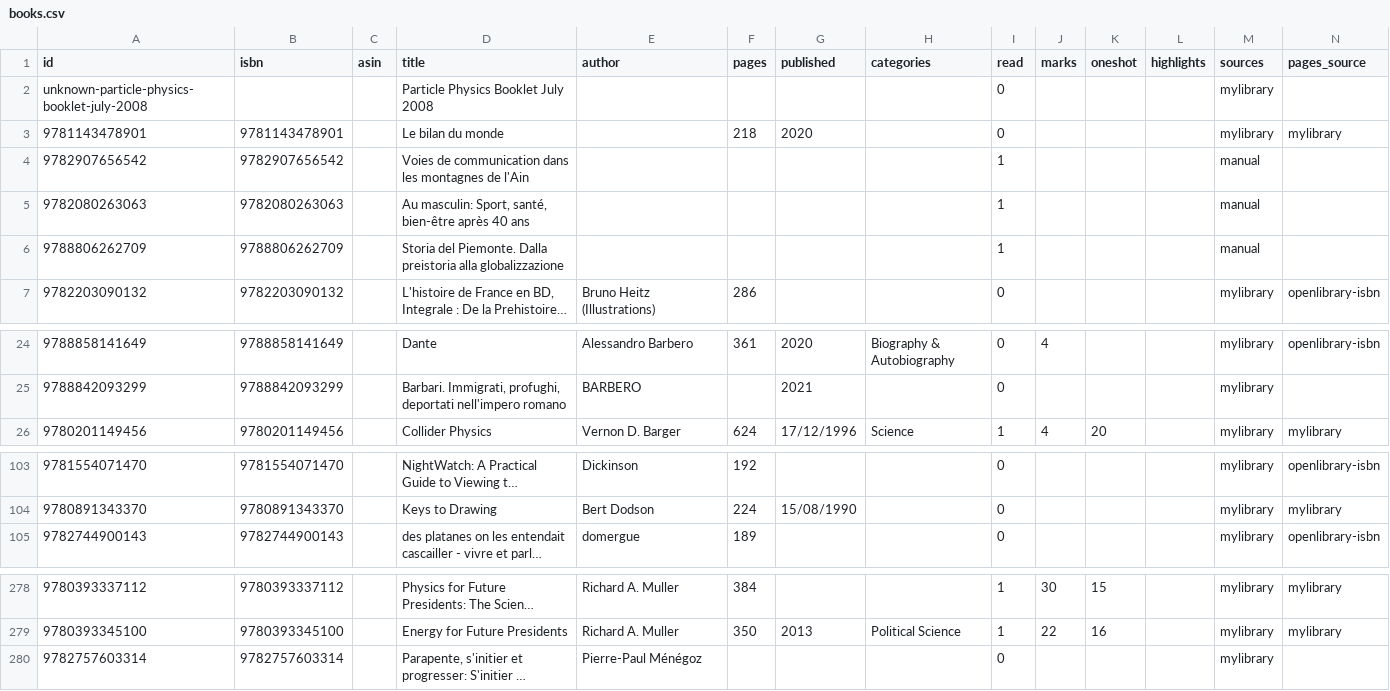
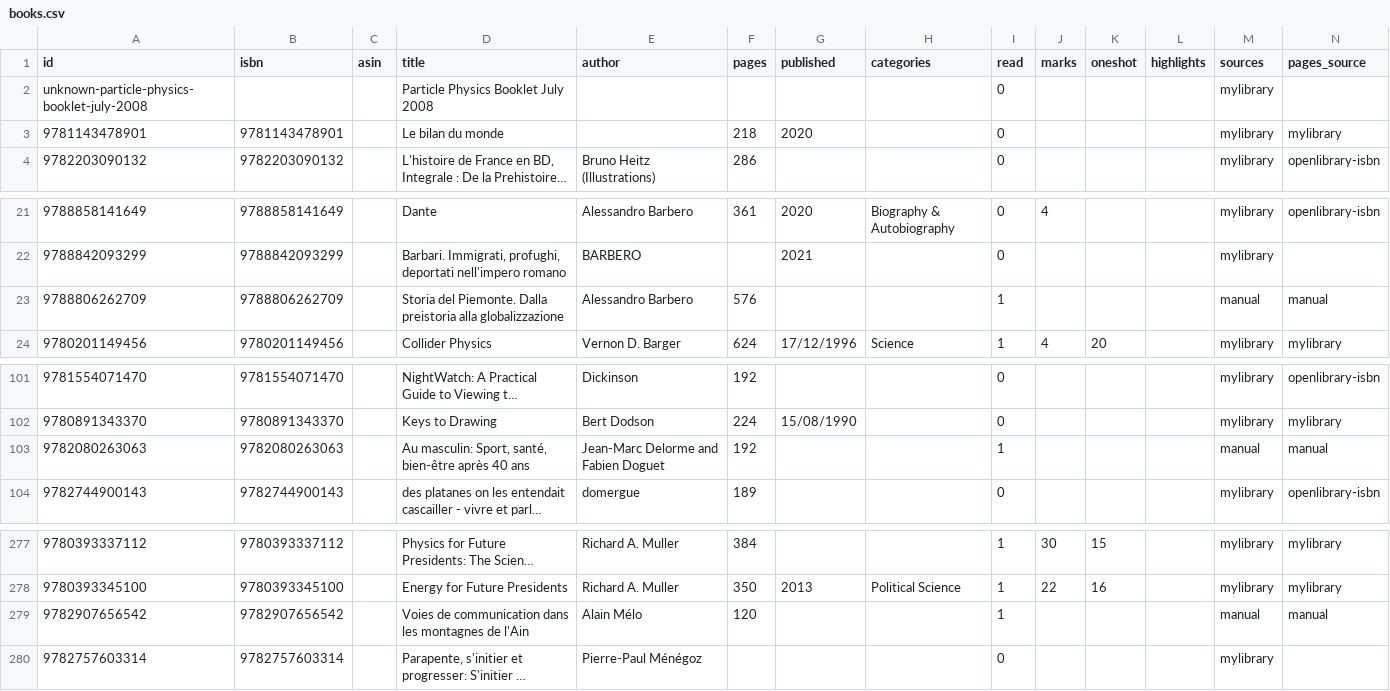
Before and after one commit to gerbaudo/gerbaudo-library, a CSV file: data/books.csv, drawn as a sheet; only a part is shown, gaps mark what is left out; long unchanged cells end in …; removed rows and columns are numbered as before the commit, all else as after; the diff names each change by its address in the sheet, - before the commit and + after, or states it on an @@ line.

```diff
--- a/data/books.csv
+++ b/data/books.csv
-row 4: 9782907656542 | 9782907656542 |  | Voies de communication dans les montagnes de l'Ain |  |  |  |  | 1 |  |  |  | manual
-row 5: 9782080263063 | 9782080263063 |  | Au masculin: Sport, santé, bien-être après 40 ans |  |  |  |  | 1 |  |  |  | manual
-row 6: 9788806262709 | 9788806262709 |  | Storia del Piemonte. Dalla preistoria alla globalizzazione |  |  |  |  | 1 |  |  |  | manual
+row 23: 9788806262709 | 9788806262709 |  | Storia del Piemonte. Dalla preistoria alla globalizzazione | Alessandro Barbero | 576 |  |  | 1 |  |  |  | manual | manual
+row 103: 9782080263063 | 9782080263063 |  | Au masculin: Sport, santé, bien-être après 40 ans | Jean-Marc Delorme and Fabien Doguet | 192 |  |  | 1 |  |  |  | manual | manual
+row 279: 9782907656542 | 9782907656542 |  | Voies de communication dans les montagnes de l'Ain | Alain Mélo | 120 |  |  | 1 |  |  |  | manual | manual
```
Also changed, not shown: data/manual.csv, 1 other file.
